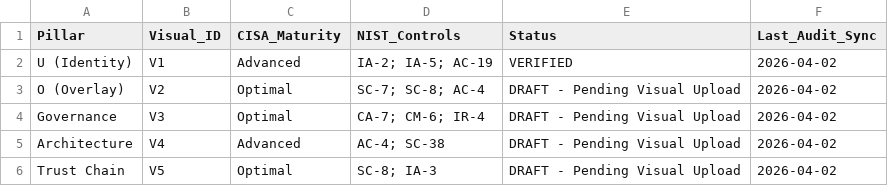
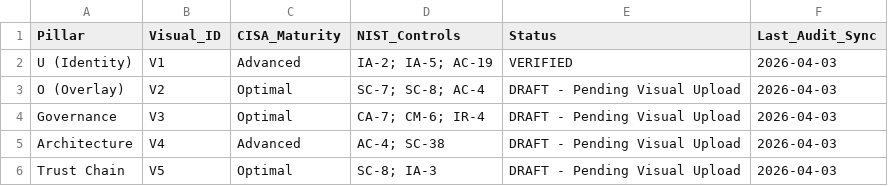
Before and after one commit to WhalerMike/uiao, a CSV file: exports/uiao_master_compliance_report.csv, drawn as a sheet.

```diff
--- a/exports/uiao_master_compliance_report.csv
+++ b/exports/uiao_master_compliance_report.csv
@@ -1,6 +1,6 @@
 Pillar,Visual_ID,CISA_Maturity,NIST_Controls,Status,Last_Audit_Sync
-U (Identity),V1,Advanced,IA-2; IA-5; AC-19,VERIFIED,2026-04-02
-O (Overlay),V2,Optimal,SC-7; SC-8; AC-4,DRAFT - Pending Visual Upload,2026-04-02
-Governance,V3,Optimal,CA-7; CM-6; IR-4,DRAFT - Pending Visual Upload,2026-04-02
-Architecture,V4,Advanced,AC-4; SC-38,DRAFT - Pending Visual Upload,2026-04-02
-Trust Chain,V5,Optimal,SC-8; IA-3,DRAFT - Pending Visual Upload,2026-04-02
+U (Identity),V1,Advanced,IA-2; IA-5; AC-19,VERIFIED,2026-04-03
+O (Overlay),V2,Optimal,SC-7; SC-8; AC-4,DRAFT - Pending Visual Upload,2026-04-03
+Governance,V3,Optimal,CA-7; CM-6; IR-4,DRAFT - Pending Visual Upload,2026-04-03
+Architecture,V4,Advanced,AC-4; SC-38,DRAFT - Pending Visual Upload,2026-04-03
+Trust Chain,V5,Optimal,SC-8; IA-3,DRAFT - Pending Visual Upload,2026-04-03
```
Also changed, not shown: 49 other files.
